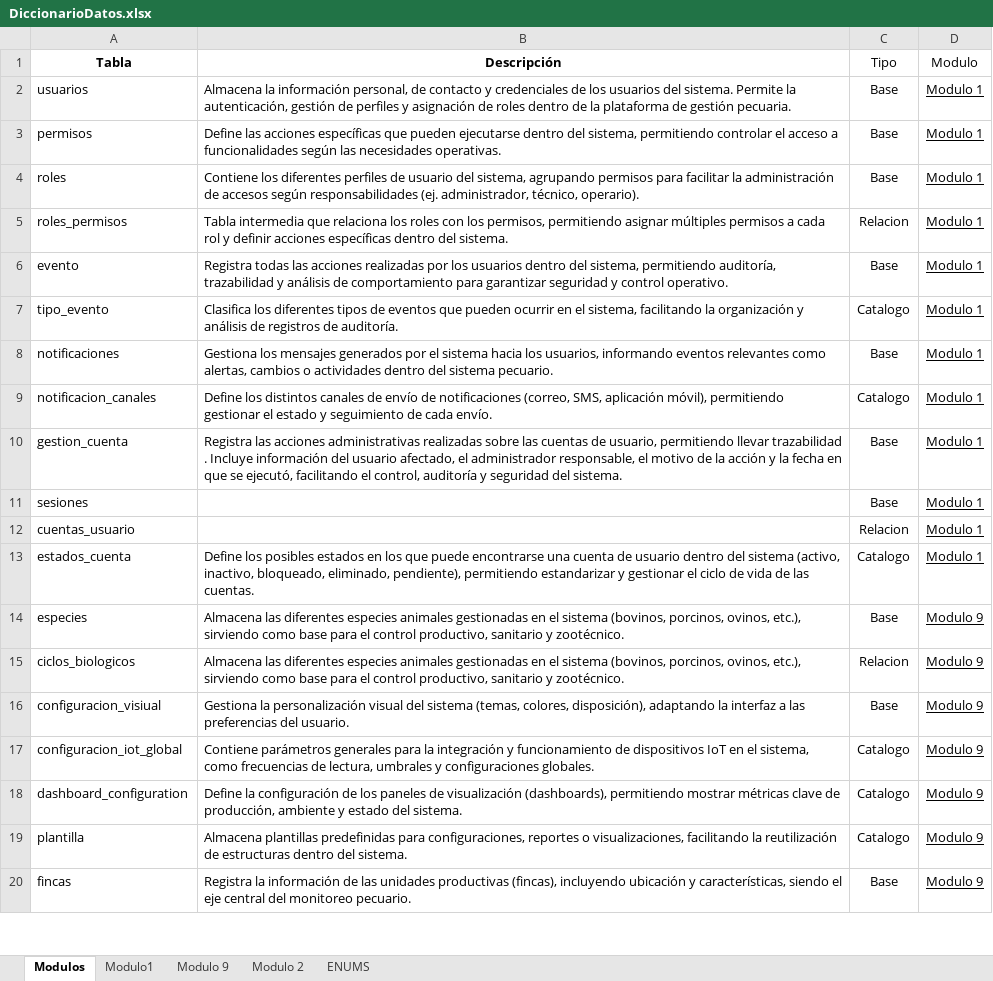
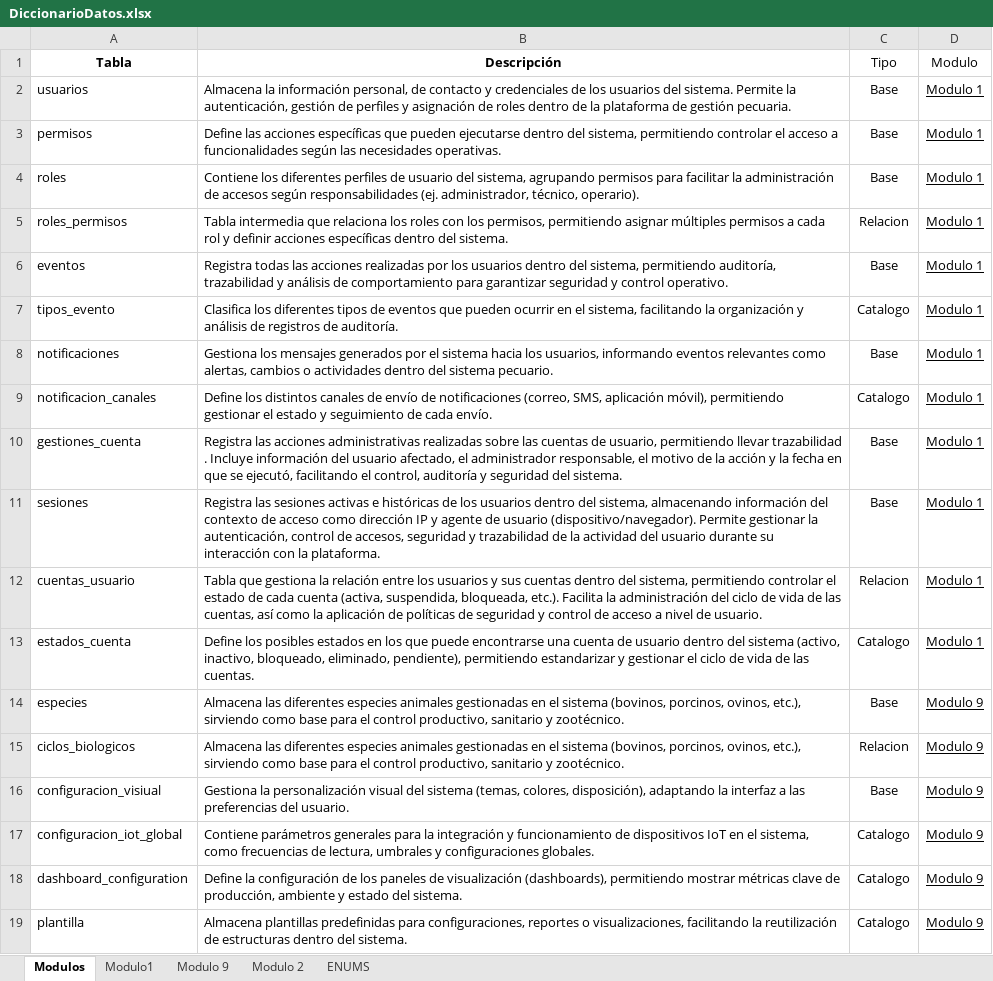
Before and after one commit to SamuelPR21/docuemntacionDB, an Excel workbook: DiccionarioDatos.xlsx, sheet Modulos, drawn as a sheet; only a part is shown; the shorter side is filled out with more unchanged rows; values as stored, in another font and other column widths than the file's, no borders; table styles not drawn; the diff names each change by its address in the sheet, - before the commit and + after, or states it on an @@ line.

```diff
--- a/DiccionarioDatos.xlsx (sheet Modulos)
+++ b/DiccionarioDatos.xlsx (sheet Modulos)
-A6 (Tabla): evento
+A6 (Tabla): eventos
-A7 (Tabla): tipo_evento
+A7 (Tabla): tipos_evento
-A10 (Tabla): gestion_cuenta
+A10 (Tabla): gestiones_cuenta
-B11 (Descripción): (empty)
+B11 (Descripción): Registra las sesiones activas e históricas de los usuarios dentro del sistema, almacenando información del contexto de acceso como dirección IP y agente de usuario (dispositivo/navegador). Permite gestionar la autenticación, control de accesos, seguridad y trazabilidad de la actividad del usuario durante su interacción con la plataforma.
-B12 (Descripción): (empty)
+B12 (Descripción): Tabla que gestiona la relación entre los usuarios y sus cuentas dentro del sistema, permitiendo controlar el estado de cada cuenta (activa, suspendida, bloqueada, etc.). Facilita la administración del ciclo de vida de las cuentas, así como la aplicación de políticas de seguridad y control de acceso a nivel de usuario.
```
Also changed, not shown: sheet Modulo1, sheet ENUMS, Nomenclatura.xlsx, 3 other files.
